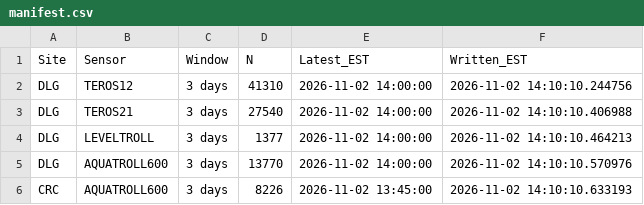
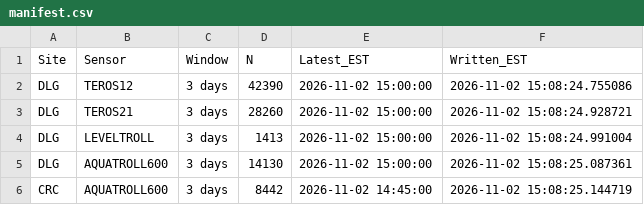
Before and after one commit to COMPASS-DOE/sensor-data-preprocessor, a CSV file: processed_data/manifest.csv, drawn as a sheet.

```diff
--- a/processed_data/manifest.csv
+++ b/processed_data/manifest.csv
@@ -1,6 +1,6 @@
 Site,Sensor,Window,N,Latest_EST,Written_EST
-DLG,TEROS12,3 days,41310,2026-11-02 14:00:00,2026-11-02 14:10:10.244756
-DLG,TEROS21,3 days,27540,2026-11-02 14:00:00,2026-11-02 14:10:10.406988
-DLG,LEVELTROLL,3 days,1377,2026-11-02 14:00:00,2026-11-02 14:10:10.464213
-DLG,AQUATROLL600,3 days,13770,2026-11-02 14:00:00,2026-11-02 14:10:10.570976
-CRC,AQUATROLL600,3 days,8226,2026-11-02 13:45:00,2026-11-02 14:10:10.633193
+DLG,TEROS12,3 days,42390,2026-11-02 15:00:00,2026-11-02 15:08:24.755086
+DLG,TEROS21,3 days,28260,2026-11-02 15:00:00,2026-11-02 15:08:24.928721
+DLG,LEVELTROLL,3 days,1413,2026-11-02 15:00:00,2026-11-02 15:08:24.991004
+DLG,AQUATROLL600,3 days,14130,2026-11-02 15:00:00,2026-11-02 15:08:25.087361
+CRC,AQUATROLL600,3 days,8442,2026-11-02 14:45:00,2026-11-02 15:08:25.144719
```
Also changed, not shown: 5 other files.
